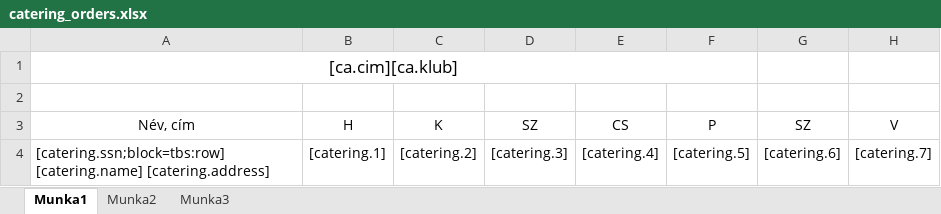
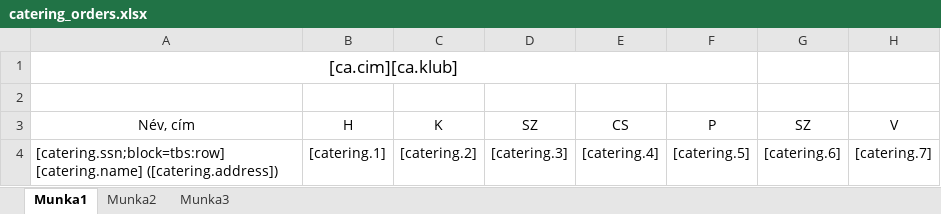
Before and after one commit to mbence/csaladsegito, an Excel workbook: src/JCSGYK/AdminBundle/Resources/public/reports/catering_orders.xlsx, sheet Munka1, drawn as a sheet; values as stored, in another font and other column widths than the file's, no borders; the diff names each change by its address in the sheet, - before the commit and + after, or states it on an @@ line.

Commit message:
reports format

```diff
--- a/src/JCSGYK/AdminBundle/Resources/public/reports/catering_orders.xlsx (sheet Munka1)
+++ b/src/JCSGYK/AdminBundle/Resources/public/reports/catering_orders.xlsx (sheet Munka1)
-A4 (Név, cím): [catering.ssn;block=tbs:row] [catering.name] [catering.address]
+A4 (Név, cím): [catering.ssn;block=tbs:row] [catering.name] ([catering.address])
```
